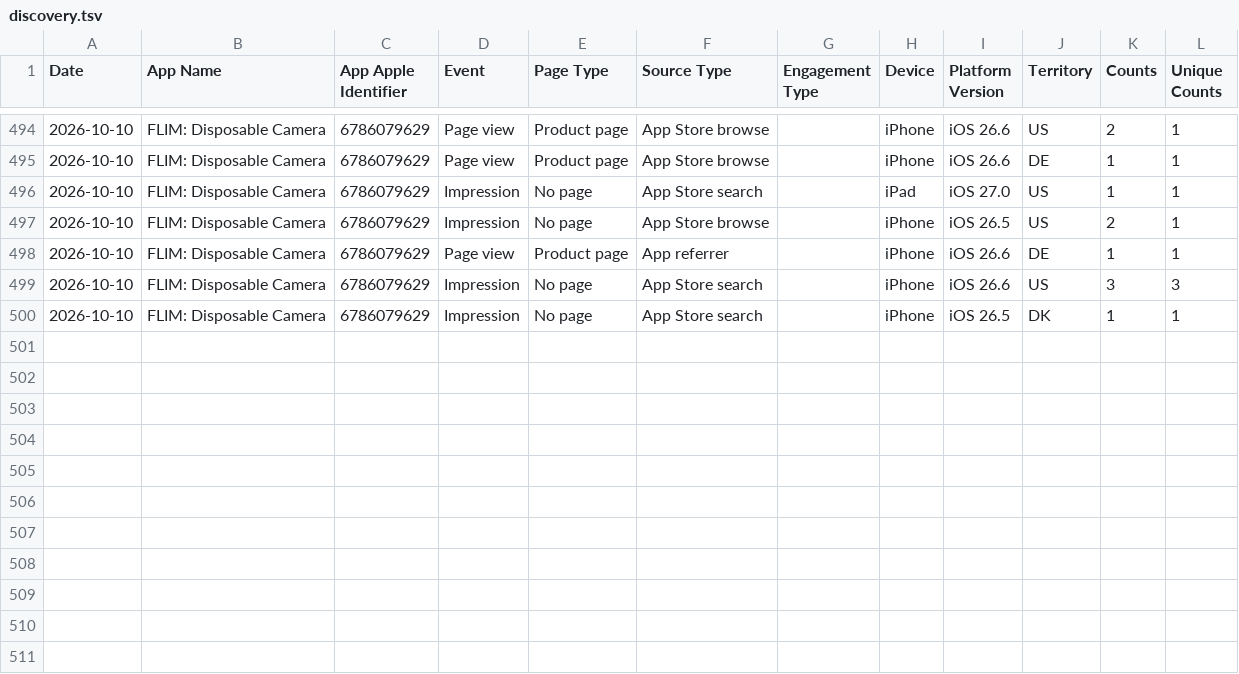
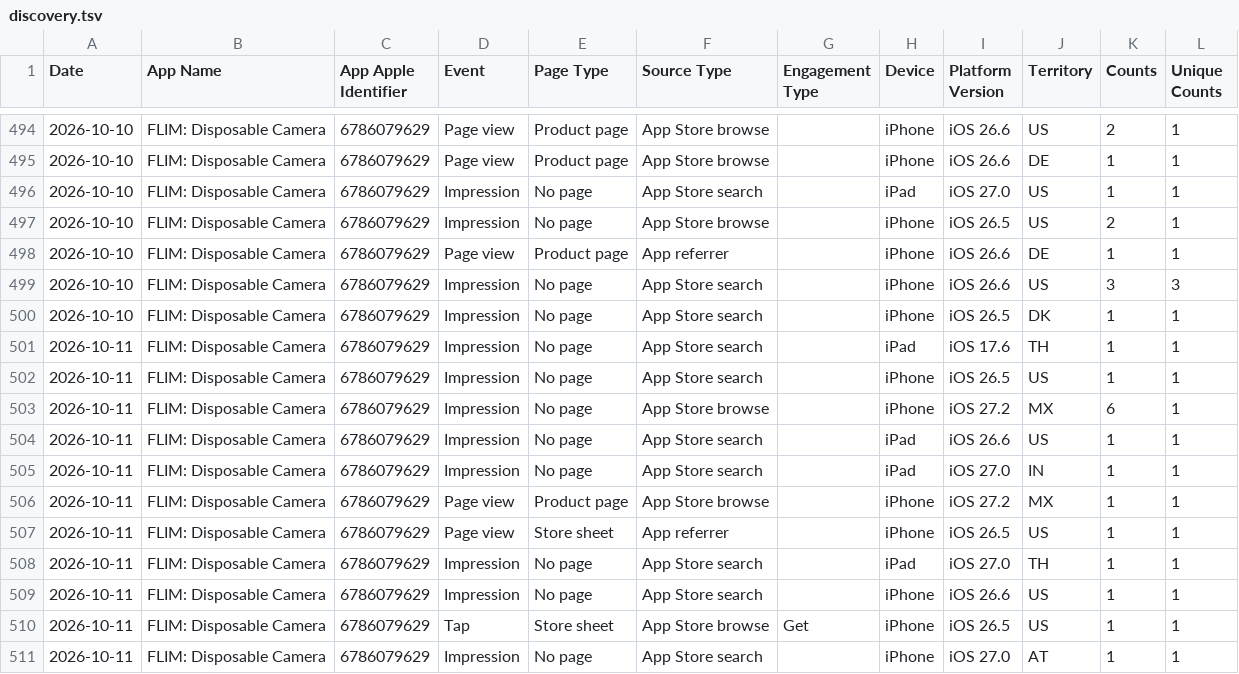
Before and after one commit to CodyBisram/flim, a TSV file: docs/asc/discovery.tsv, drawn as a sheet; only a part is shown, gaps mark what is left out.

```diff
--- a/docs/asc/discovery.tsv
+++ b/docs/asc/discovery.tsv
@@ -500 +500,12 @@ Date	App Name	App Apple Identifier	Event	Page Type	Source Type	Engagement Type	D
 2026-10-10	FLIM: Disposable Camera	6786079629	Impression	No page	App Store search		iPhone	iOS 26.5	DK	1	1
+2026-10-11	FLIM: Disposable Camera	6786079629	Impression	No page	App Store search		iPad	iOS 17.6	TH	1	1
+2026-10-11	FLIM: Disposable Camera	6786079629	Impression	No page	App Store search		iPhone	iOS 26.5	US	1	1
+2026-10-11	FLIM: Disposable Camera	6786079629	Impression	No page	App Store browse		iPhone	iOS 27.2	MX	6	1
+2026-10-11	FLIM: Disposable Camera	6786079629	Impression	No page	App Store search		iPad	iOS 26.6	US	1	1
+2026-10-11	FLIM: Disposable Camera	6786079629	Impression	No page	App Store search		iPad	iOS 27.0	IN	1	1
+2026-10-11	FLIM: Disposable Camera	6786079629	Page view	Product page	App Store browse		iPhone	iOS 27.2	MX	1	1
+2026-10-11	FLIM: Disposable Camera	6786079629	Page view	Store sheet	App referrer		iPhone	iOS 26.5	US	1	1
+2026-10-11	FLIM: Disposable Camera	6786079629	Impression	No page	App Store search		iPad	iOS 27.0	TH	1	1
+2026-10-11	FLIM: Disposable Camera	6786079629	Impression	No page	App Store search		iPhone	iOS 26.6	US	1	1
+2026-10-11	FLIM: Disposable Camera	6786079629	Tap	Store sheet	App Store browse	Get	iPhone	iOS 26.5	US	1	1
+2026-10-11	FLIM: Disposable Camera	6786079629	Impression	No page	App Store search		iPhone	iOS 27.0	AT	1	1
```
Also changed, not shown: docs/asc/downloads.tsv.
